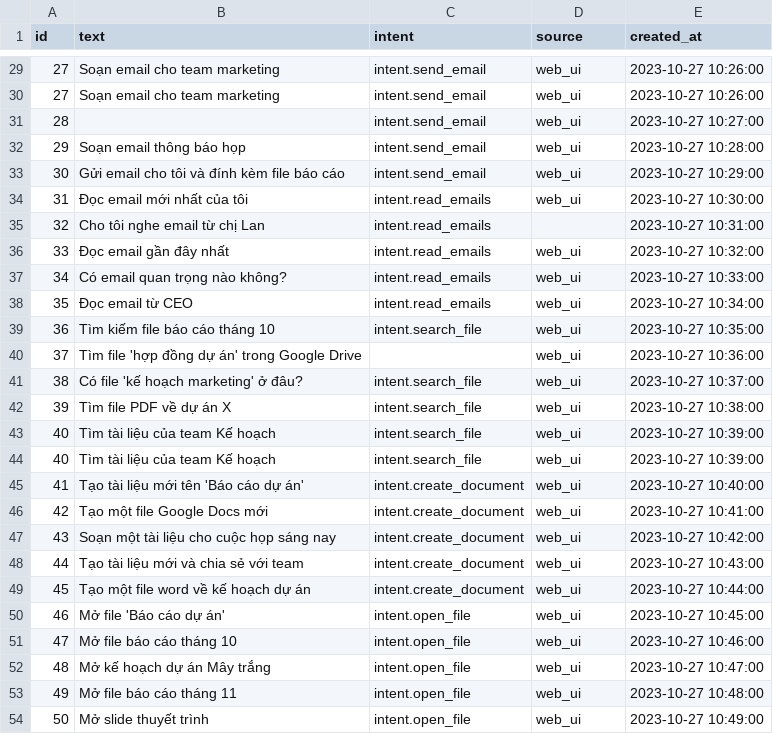
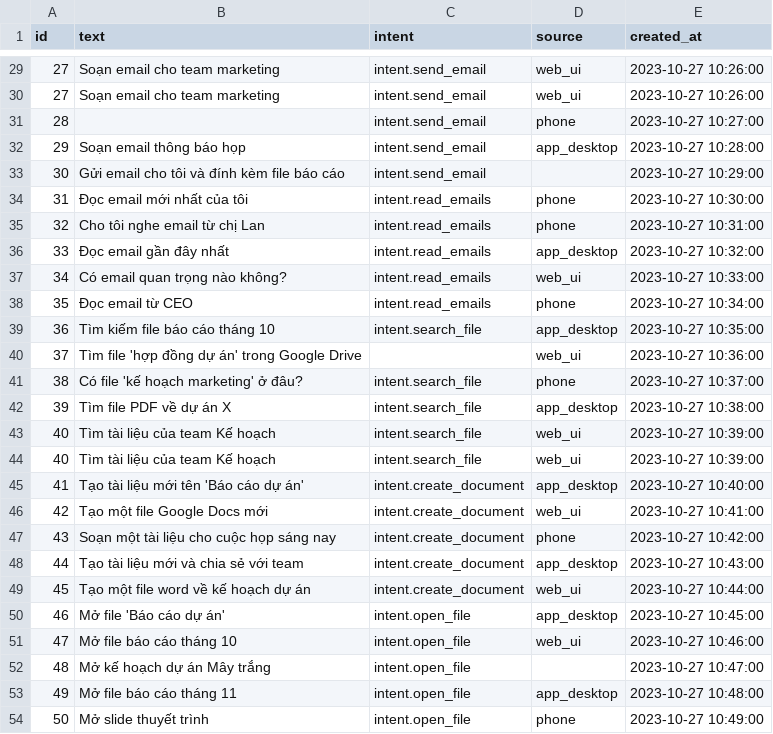
Before and after one commit to quangtd92/ai-engineer-roadmap, a CSV file: ai-assistant-platform/data/raw/intent_samples.csv, drawn as a sheet; only a part is shown, gaps mark what is left out; the diff covers the shown part only.

```diff
--- a/ai-assistant-platform/data/raw/intent_samples.csv
+++ b/ai-assistant-platform/data/raw/intent_samples.csv
@@ -30,25 +30,25 @@ id,text,intent,source,created_at
 27,"Soạn email cho team marketing","intent.send_email","web_ui","2023-10-27 10:26:00"
-28,"","intent.send_email","web_ui","2023-10-27 10:27:00"
-29,"Soạn email thông báo họp","intent.send_email","web_ui","2023-10-27 10:28:00"
-30,"Gửi email cho tôi và đính kèm file báo cáo","intent.send_email","web_ui","2023-10-27 10:29:00"
-31,"Đọc email mới nhất của tôi","intent.read_emails","web_ui","2023-10-27 10:30:00"
-32,"Cho tôi nghe email từ chị Lan","intent.read_emails","","2023-10-27 10:31:00"
-33,"Đọc email gần đây nhất","intent.read_emails","web_ui","2023-10-27 10:32:00"
+28,"","intent.send_email","phone","2023-10-27 10:27:00"
+29,"Soạn email thông báo họp","intent.send_email","app_desktop","2023-10-27 10:28:00"
+30,"Gửi email cho tôi và đính kèm file báo cáo","intent.send_email","","2023-10-27 10:29:00"
+31,"Đọc email mới nhất của tôi","intent.read_emails","phone","2023-10-27 10:30:00"
+32,"Cho tôi nghe email từ chị Lan","intent.read_emails","phone","2023-10-27 10:31:00"
+33,"Đọc email gần đây nhất","intent.read_emails","app_desktop","2023-10-27 10:32:00"
 34,"Có email quan trọng nào không?","intent.read_emails","web_ui","2023-10-27 10:33:00"
-35,"Đọc email từ CEO","intent.read_emails","web_ui","2023-10-27 10:34:00"
-36,"Tìm kiếm file báo cáo tháng 10","intent.search_file","web_ui","2023-10-27 10:35:00"
+35,"Đọc email từ CEO","intent.read_emails","phone","2023-10-27 10:34:00"
+36,"Tìm kiếm file báo cáo tháng 10","intent.search_file","app_desktop","2023-10-27 10:35:00"
 37,"Tìm file 'hợp đồng dự án' trong Google Drive","","web_ui","2023-10-27 10:36:00"
-38,"Có file 'kế hoạch marketing' ở đâu?","intent.search_file","web_ui","2023-10-27 10:37:00"
-39,"Tìm file PDF về dự án X","intent.search_file","web_ui","2023-10-27 10:38:00"
+38,"Có file 'kế hoạch marketing' ở đâu?","intent.search_file","phone","2023-10-27 10:37:00"
+39,"Tìm file PDF về dự án X","intent.search_file","app_desktop","2023-10-27 10:38:00"
 40,"Tìm tài liệu của team Kế hoạch","intent.search_file","web_ui","2023-10-27 10:39:00"
 40,"Tìm tài liệu của team Kế hoạch","intent.search_file","web_ui","2023-10-27 10:39:00"
-41,"Tạo tài liệu mới tên 'Báo cáo dự án'","intent.create_document","web_ui","2023-10-27 10:40:00"
+41,"Tạo tài liệu mới tên 'Báo cáo dự án'","intent.create_document","app_desktop","2023-10-27 10:40:00"
 42,"Tạo một file Google Docs mới","intent.create_document","web_ui","2023-10-27 10:41:00"
-43,"Soạn một tài liệu cho cuộc họp sáng nay","intent.create_document","web_ui","2023-10-27 10:42:00"
-44,"Tạo tài liệu mới và chia sẻ với team","intent.create_document","web_ui","2023-10-27 10:43:00"
+43,"Soạn một tài liệu cho cuộc họp sáng nay","intent.create_document","phone","2023-10-27 10:42:00"
+44,"Tạo tài liệu mới và chia sẻ với team","intent.create_document","app_desktop","2023-10-27 10:43:00"
 45,"Tạo một file word về kế hoạch dự án","intent.create_document","web_ui","2023-10-27 10:44:00"
-46,"Mở file 'Báo cáo dự án'","intent.open_file","web_ui","2023-10-27 10:45:00"
+46,"Mở file 'Báo cáo dự án'","intent.open_file","app_desktop","2023-10-27 10:45:00"
 47,"Mở file báo cáo tháng 10","intent.open_file","web_ui","2023-10-27 10:46:00"
-48,"Mở kế hoạch dự án Mây trắng","intent.open_file","web_ui","2023-10-27 10:47:00"
-49,"Mở file báo cáo tháng 11","intent.open_file","web_ui","2023-10-27 10:48:00"
-50,"Mở slide thuyết trình","intent.open_file","web_ui","2023-10-27 10:49:00"
+48,"Mở kế hoạch dự án Mây trắng","intent.open_file","","2023-10-27 10:47:00"
+49,"Mở file báo cáo tháng 11","intent.open_file","app_desktop","2023-10-27 10:48:00"
+50,"Mở slide thuyết trình","intent.open_file","phone","2023-10-27 10:49:00"
```
Also changed, not shown: 18 edited cells elsewhere in this file, 5 other files.
